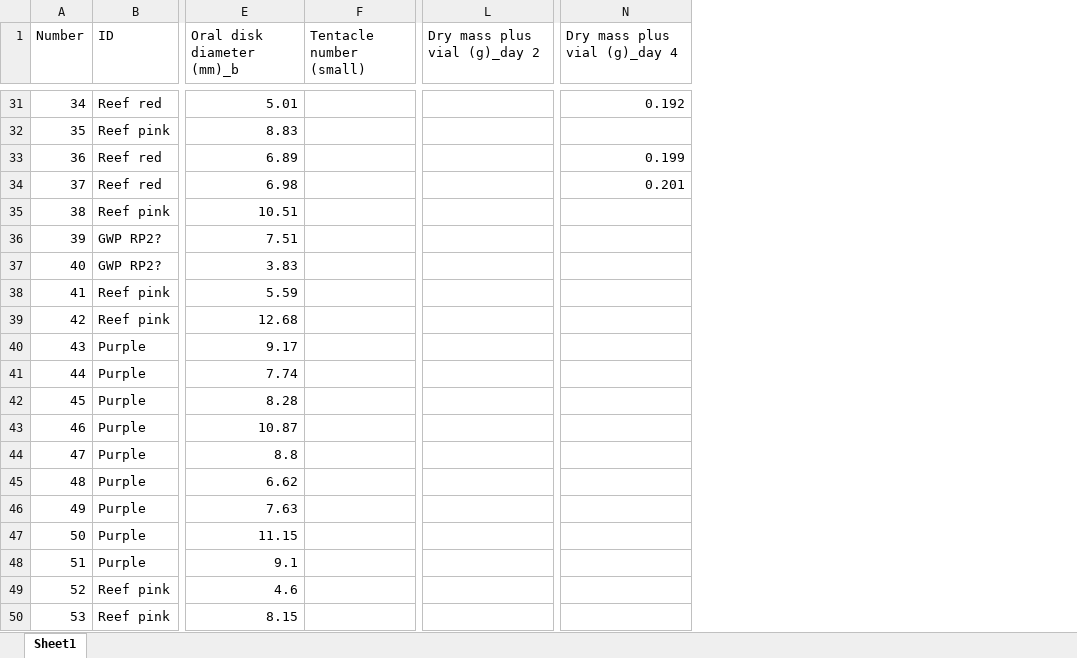
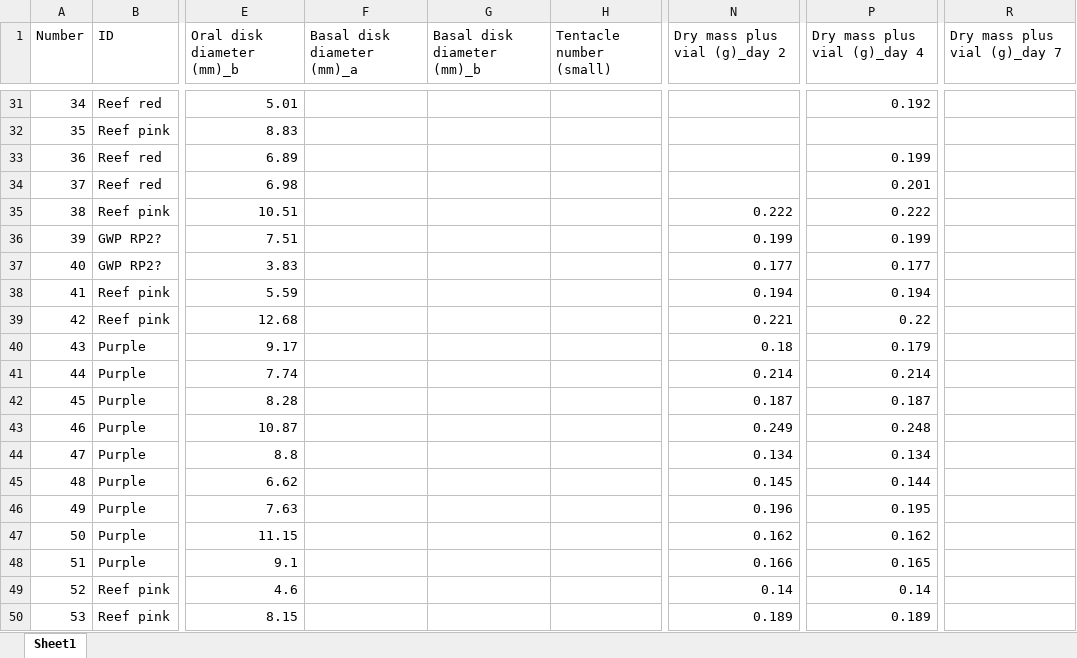
Before and after one commit to ameliaritger/Ritger-2019-Corynactis-measurements, an Excel workbook: data/Measurements.xlsx, sheet Sheet1, drawn as a sheet; only a part is shown, gaps mark what is left out; values as stored, in another font and other column widths than the file's, no borders; addresses are those after the commit; the diff covers the shown part only; the diff names each change by its address in the sheet, - before the commit and + after, or states it on an @@ line.

Commit message:
11.18.2019 data input

```diff
--- a/data/Measurements.xlsx (sheet Sheet1)
+++ b/data/Measurements.xlsx (sheet Sheet1)
+column F (Basal disk diameter (mm)_a), empty
+column G (Basal disk diameter (mm)_b), empty
+column R (Dry mass plus vial (g)_day 7), empty
-N35 (Dry mass plus vial (g)_day 2): (empty)
+N35 (Dry mass plus vial (g)_day 2): 0.222
-P35 (Dry mass plus vial (g)_day 4): (empty)
+P35 (Dry mass plus vial (g)_day 4): 0.222
-N36 (Dry mass plus vial (g)_day 2): (empty)
+N36 (Dry mass plus vial (g)_day 2): 0.199
-P36 (Dry mass plus vial (g)_day 4): (empty)
+P36 (Dry mass plus vial (g)_day 4): 0.199
-N37 (Dry mass plus vial (g)_day 2): (empty)
+N37 (Dry mass plus vial (g)_day 2): 0.177
-P37 (Dry mass plus vial (g)_day 4): (empty)
+P37 (Dry mass plus vial (g)_day 4): 0.177
-N38 (Dry mass plus vial (g)_day 2): (empty)
+N38 (Dry mass plus vial (g)_day 2): 0.194
-P38 (Dry mass plus vial (g)_day 4): (empty)
+P38 (Dry mass plus vial (g)_day 4): 0.194
-N39 (Dry mass plus vial (g)_day 2): (empty)
+N39 (Dry mass plus vial (g)_day 2): 0.221
-P39 (Dry mass plus vial (g)_day 4): (empty)
+P39 (Dry mass plus vial (g)_day 4): 0.22
-N40 (Dry mass plus vial (g)_day 2): (empty)
+N40 (Dry mass plus vial (g)_day 2): 0.18
-P40 (Dry mass plus vial (g)_day 4): (empty)
+P40 (Dry mass plus vial (g)_day 4): 0.179
-N41 (Dry mass plus vial (g)_day 2): (empty)
+N41 (Dry mass plus vial (g)_day 2): 0.214
-P41 (Dry mass plus vial (g)_day 4): (empty)
+P41 (Dry mass plus vial (g)_day 4): 0.214
-N42 (Dry mass plus vial (g)_day 2): (empty)
+N42 (Dry mass plus vial (g)_day 2): 0.187
-P42 (Dry mass plus vial (g)_day 4): (empty)
+P42 (Dry mass plus vial (g)_day 4): 0.187
-N43 (Dry mass plus vial (g)_day 2): (empty)
+N43 (Dry mass plus vial (g)_day 2): 0.249
-P43 (Dry mass plus vial (g)_day 4): (empty)
+P43 (Dry mass plus vial (g)_day 4): 0.248
-N44 (Dry mass plus vial (g)_day 2): (empty)
+N44 (Dry mass plus vial (g)_day 2): 0.134
-P44 (Dry mass plus vial (g)_day 4): (empty)
+P44 (Dry mass plus vial (g)_day 4): 0.134
-N45 (Dry mass plus vial (g)_day 2): (empty)
+N45 (Dry mass plus vial (g)_day 2): 0.145
-P45 (Dry mass plus vial (g)_day 4): (empty)
+P45 (Dry mass plus vial (g)_day 4): 0.144
-N46 (Dry mass plus vial (g)_day 2): (empty)
+N46 (Dry mass plus vial (g)_day 2): 0.196
-P46 (Dry mass plus vial (g)_day 4): (empty)
+P46 (Dry mass plus vial (g)_day 4): 0.195
-N47 (Dry mass plus vial (g)_day 2): (empty)
+N47 (Dry mass plus vial (g)_day 2): 0.162
-P47 (Dry mass plus vial (g)_day 4): (empty)
+P47 (Dry mass plus vial (g)_day 4): 0.162
-N48 (Dry mass plus vial (g)_day 2): (empty)
+N48 (Dry mass plus vial (g)_day 2): 0.166
-P48 (Dry mass plus vial (g)_day 4): (empty)
+P48 (Dry mass plus vial (g)_day 4): 0.165
-N49 (Dry mass plus vial (g)_day 2): (empty)
+N49 (Dry mass plus vial (g)_day 2): 0.14
-P49 (Dry mass plus vial (g)_day 4): (empty)
+P49 (Dry mass plus vial (g)_day 4): 0.14
-N50 (Dry mass plus vial (g)_day 2): (empty)
+N50 (Dry mass plus vial (g)_day 2): 0.189
-P50 (Dry mass plus vial (g)_day 4): (empty)
+P50 (Dry mass plus vial (g)_day 4): 0.189
```
Also changed, not shown: 16 added rows and 12 edited cells elsewhere in this sheet.
